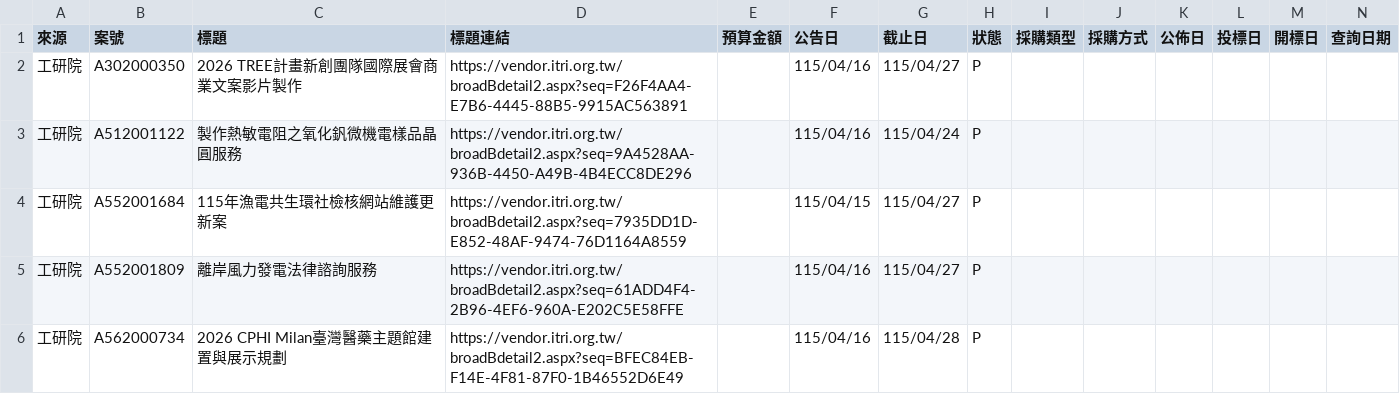
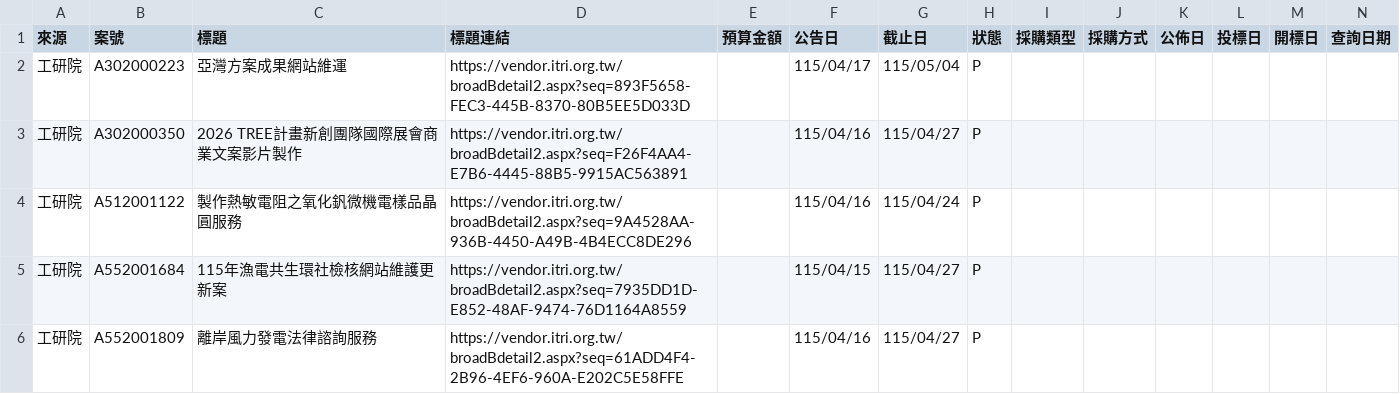
Before and after one commit to espresso3568/bitwin, a CSV file: data/三站標案_20260417.csv, drawn as a sheet; only a part is shown; the shorter side is filled out with more unchanged rows; rows hold the shown columns only; the diff names each change by its address in the sheet, - before the commit and + after, or states it on an @@ line.

```diff
--- a/data/三站標案_20260417.csv
+++ b/data/三站標案_20260417.csv
+row 2: 工研院 | A302000223 | 亞灣方案成果網站維運 | https://vendor.itri.org.tw/broadBdetail2.aspx?seq=893F5658-FEC3-445B-8370-80B5EE5D033D |  | 115/04/17 | 115/05/04 | P
```
Also changed, not shown: 4 other files.
